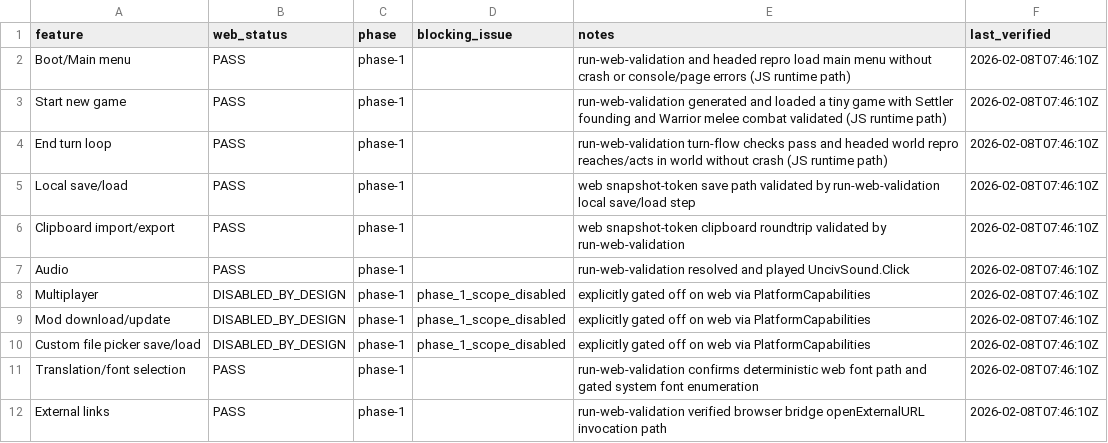
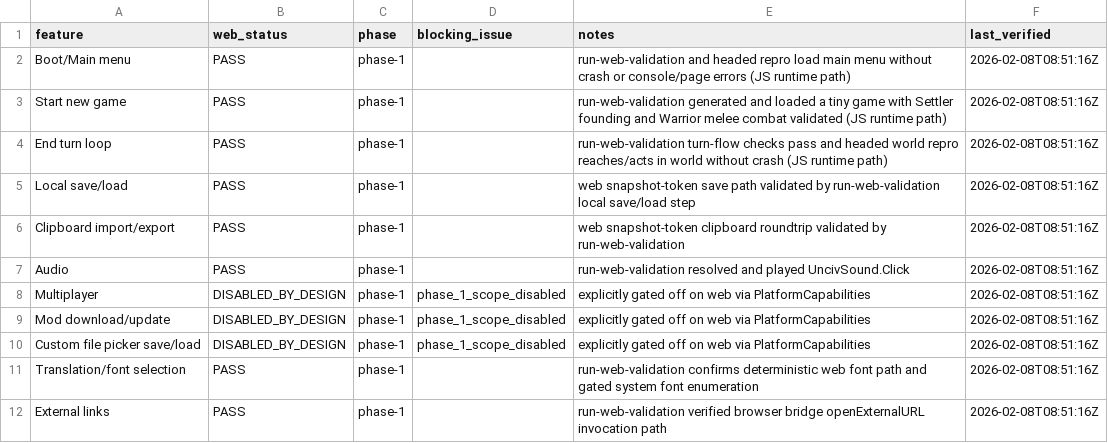
Before and after one commit to yairm210/Unciv, a CSV file: features.csv, drawn as a sheet.

```diff
--- a/features.csv
+++ b/features.csv
@@ -1,12 +1,12 @@
 feature,web_status,phase,blocking_issue,notes,last_verified
-Boot/Main menu,PASS,phase-1,,run-web-validation and headed repro load main menu without crash or console/page errors (JS runtime path),2026-02-08T07:46:10Z
-Start new game,PASS,phase-1,,run-web-validation generated and loaded a tiny game with Settler founding and Warrior melee combat validated (JS runtime path),2026-02-08T07:46:10Z
-End turn loop,PASS,phase-1,,run-web-validation turn-flow checks pass and headed world repro reaches/acts in world without crash (JS runtime path),2026-02-08T07:46:10Z
-Local save/load,PASS,phase-1,,web snapshot-token save path validated by run-web-validation local save/load step,2026-02-08T07:46:10Z
-Clipboard import/export,PASS,phase-1,,web snapshot-token clipboard roundtrip validated by run-web-validation,2026-02-08T07:46:10Z
-Audio,PASS,phase-1,,run-web-validation resolved and played UncivSound.Click,2026-02-08T07:46:10Z
-Multiplayer,DISABLED_BY_DESIGN,phase-1,phase_1_scope_disabled,explicitly gated off on web via PlatformCapabilities,2026-02-08T07:46:10Z
-Mod download/update,DISABLED_BY_DESIGN,phase-1,phase_1_scope_disabled,explicitly gated off on web via PlatformCapabilities,2026-02-08T07:46:10Z
-Custom file picker save/load,DISABLED_BY_DESIGN,phase-1,phase_1_scope_disabled,explicitly gated off on web via PlatformCapabilities,2026-02-08T07:46:10Z
-Translation/font selection,PASS,phase-1,,run-web-validation confirms deterministic web font path and gated system font enumeration,2026-02-08T07:46:10Z
-External links,PASS,phase-1,,run-web-validation verified browser bridge openExternalURL invocation path,2026-02-08T07:46:10Z
+Boot/Main menu,PASS,phase-1,,run-web-validation and headed repro load main menu without crash or console/page errors (JS runtime path),2026-02-08T08:51:16Z
+Start new game,PASS,phase-1,,run-web-validation generated and loaded a tiny game with Settler founding and Warrior melee combat validated (JS runtime path),2026-02-08T08:51:16Z
+End turn loop,PASS,phase-1,,run-web-validation turn-flow checks pass and headed world repro reaches/acts in world without crash (JS runtime path),2026-02-08T08:51:16Z
+Local save/load,PASS,phase-1,,web snapshot-token save path validated by run-web-validation local save/load step,2026-02-08T08:51:16Z
+Clipboard import/export,PASS,phase-1,,web snapshot-token clipboard roundtrip validated by run-web-validation,2026-02-08T08:51:16Z
+Audio,PASS,phase-1,,run-web-validation resolved and played UncivSound.Click,2026-02-08T08:51:16Z
+Multiplayer,DISABLED_BY_DESIGN,phase-1,phase_1_scope_disabled,explicitly gated off on web via PlatformCapabilities,2026-02-08T08:51:16Z
+Mod download/update,DISABLED_BY_DESIGN,phase-1,phase_1_scope_disabled,explicitly gated off on web via PlatformCapabilities,2026-02-08T08:51:16Z
+Custom file picker save/load,DISABLED_BY_DESIGN,phase-1,phase_1_scope_disabled,explicitly gated off on web via PlatformCapabilities,2026-02-08T08:51:16Z
+Translation/font selection,PASS,phase-1,,run-web-validation confirms deterministic web font path and gated system font enumeration,2026-02-08T08:51:16Z
+External links,PASS,phase-1,,run-web-validation verified browser bridge openExternalURL invocation path,2026-02-08T08:51:16Z
```
Also changed, not shown: 19 other files.
